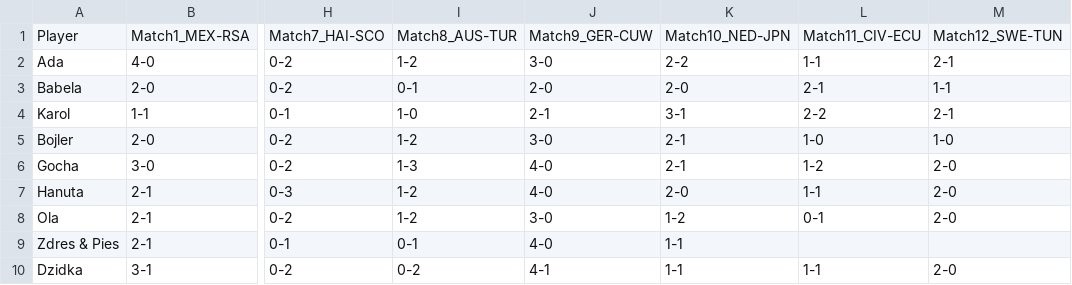
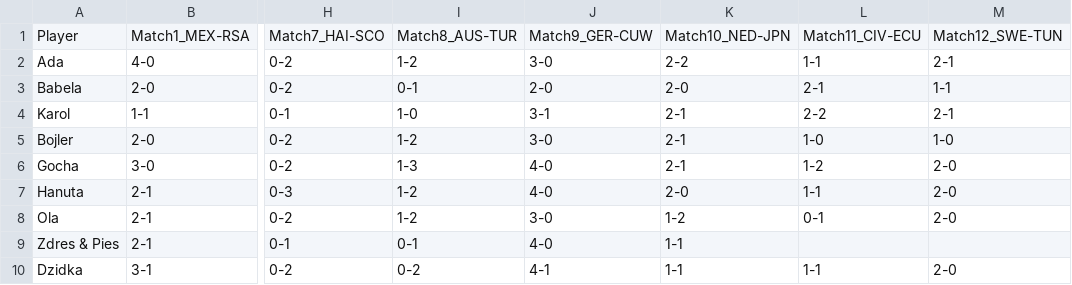
Before and after one commit to zdrenis/zdrenis.github.io, a CSV file: data/predictions.csv, drawn as a sheet; only a part is shown, gaps mark what is left out; the diff names each change by its address in the sheet, - before the commit and + after, or states it on an @@ line.

Commit message:
Update Karol's predictions: Match9 GER-CUW to 3-1, Match10 NED-JPN to 2-1

```diff
--- a/data/predictions.csv
+++ b/data/predictions.csv
-J4: 2-1
+J4: 3-1
-K4: 3-1
+K4: 2-1
```
Also changed, not shown: 1 other file.
